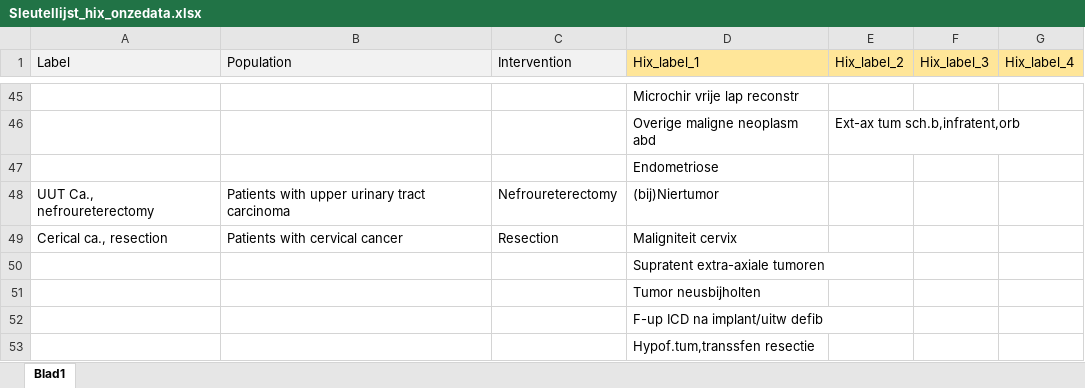
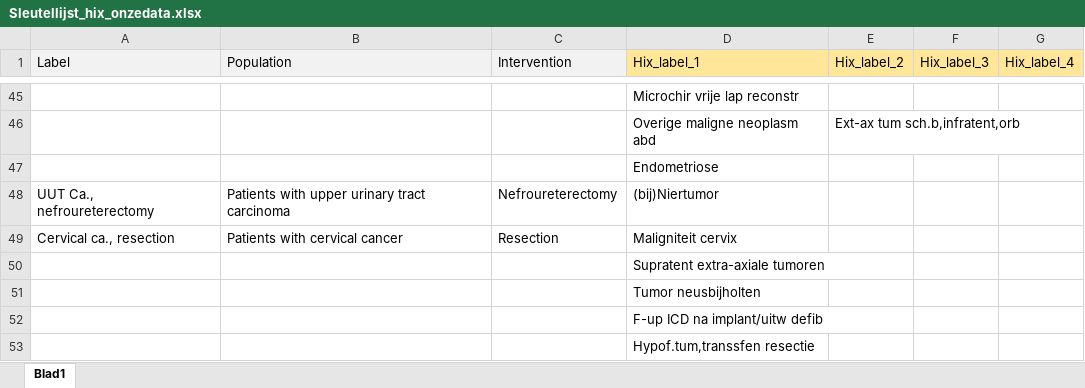
Before and after one commit to erasmusmc-mgz/VB_OR_triage, an Excel workbook: Data/Sleutellijst_hix_onzedata.xlsx, sheet Blad1, drawn as a sheet; only a part is shown, gaps mark what is left out; values as stored, in another font and other column widths than the file's, no borders; the diff names each change by its address in the sheet, - before the commit and + after, or states it on an @@ line.

```diff
--- a/Data/Sleutellijst_hix_onzedata.xlsx (sheet Blad1)
+++ b/Data/Sleutellijst_hix_onzedata.xlsx (sheet Blad1)
-A49 (Label): Cerical ca., resection
+A49 (Label): Cervical ca., resection
```
Also changed, not shown: Data/Model parameters.xlsx, 3 other files.
